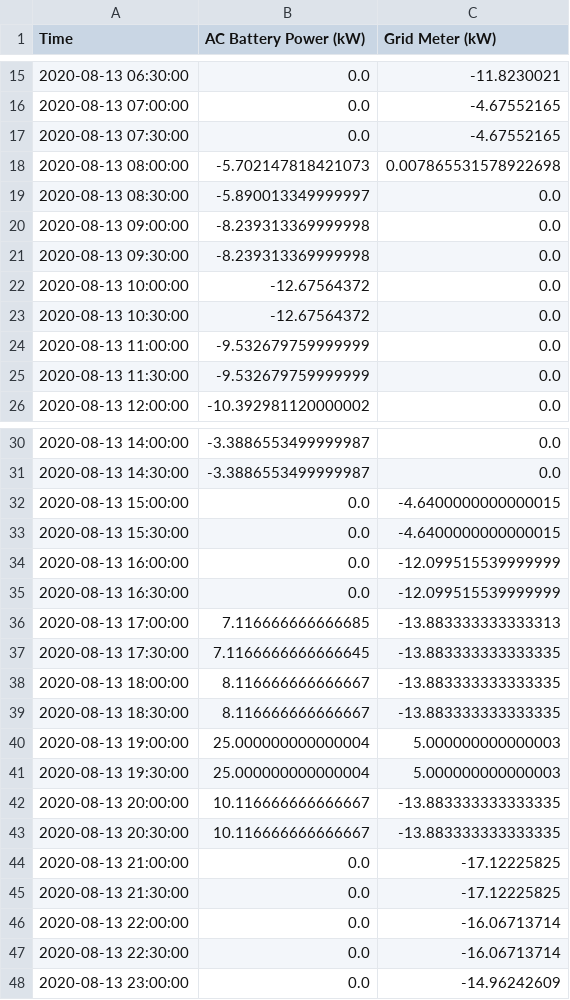
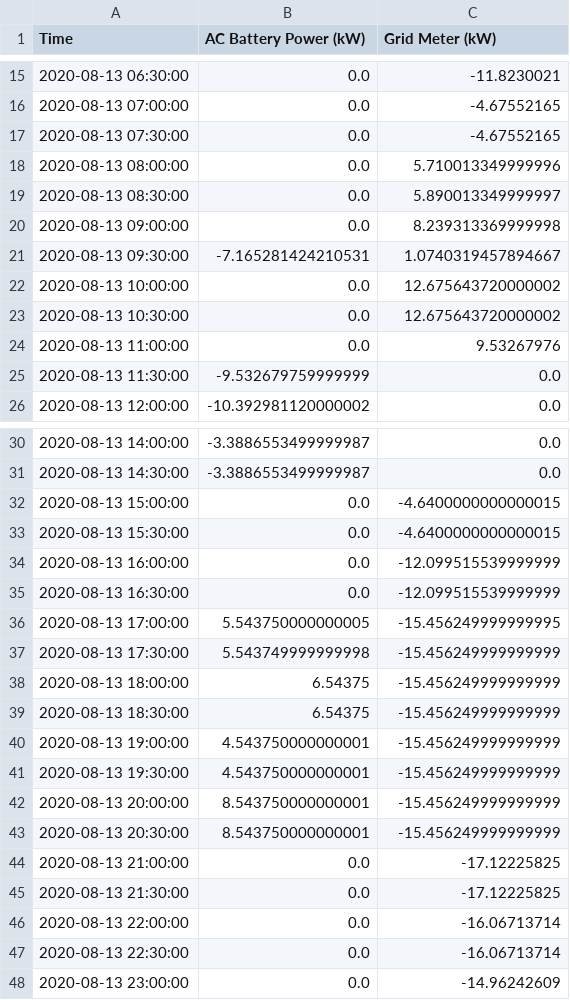
Before and after one commit to boarlabs/genesym, a CSV file: src/optimization/data/output_data.csv, drawn as a sheet; only a part is shown, gaps mark what is left out.

```diff
--- a/src/optimization/data/output_data.csv
+++ b/src/optimization/data/output_data.csv
@@ -17,9 +17,9 @@ Time,AC Battery Power (kW),Grid Meter (kW)
 2020-08-13 07:30:00,0.0,-4.67552165
-2020-08-13 08:00:00,-5.702147818421073,0.007865531578922698
-2020-08-13 08:30:00,-5.890013349999997,0.0
-2020-08-13 09:00:00,-8.239313369999998,0.0
-2020-08-13 09:30:00,-8.239313369999998,0.0
-2020-08-13 10:00:00,-12.67564372,0.0
-2020-08-13 10:30:00,-12.67564372,0.0
-2020-08-13 11:00:00,-9.532679759999999,0.0
+2020-08-13 08:00:00,0.0,5.710013349999996
+2020-08-13 08:30:00,0.0,5.890013349999997
+2020-08-13 09:00:00,0.0,8.239313369999998
+2020-08-13 09:30:00,-7.165281424210531,1.0740319457894667
+2020-08-13 10:00:00,0.0,12.675643720000002
+2020-08-13 10:30:00,0.0,12.675643720000002
+2020-08-13 11:00:00,0.0,9.53267976
 2020-08-13 11:30:00,-9.532679759999999,0.0
@@ -35,10 +35,10 @@ Time,AC Battery Power (kW),Grid Meter (kW)
 2020-08-13 16:30:00,0.0,-12.099515539999999
-2020-08-13 17:00:00,7.116666666666685,-13.883333333333313
-2020-08-13 17:30:00,7.1166666666666645,-13.883333333333335
-2020-08-13 18:00:00,8.116666666666667,-13.883333333333335
-2020-08-13 18:30:00,8.116666666666667,-13.883333333333335
-2020-08-13 19:00:00,25.000000000000004,5.000000000000003
-2020-08-13 19:30:00,25.000000000000004,5.000000000000003
-2020-08-13 20:00:00,10.116666666666667,-13.883333333333335
-2020-08-13 20:30:00,10.116666666666667,-13.883333333333335
+2020-08-13 17:00:00,5.543750000000005,-15.456249999999995
+2020-08-13 17:30:00,5.543749999999998,-15.456249999999999
+2020-08-13 18:00:00,6.54375,-15.456249999999999
+2020-08-13 18:30:00,6.54375,-15.456249999999999
+2020-08-13 19:00:00,4.543750000000001,-15.456249999999999
+2020-08-13 19:30:00,4.543750000000001,-15.456249999999999
+2020-08-13 20:00:00,8.543750000000001,-15.456249999999999
+2020-08-13 20:30:00,8.543750000000001,-15.456249999999999
 2020-08-13 21:00:00,0.0,-17.12225825
```
Also changed, not shown: src/try_one/data/output_data.csv, 19 other files.
